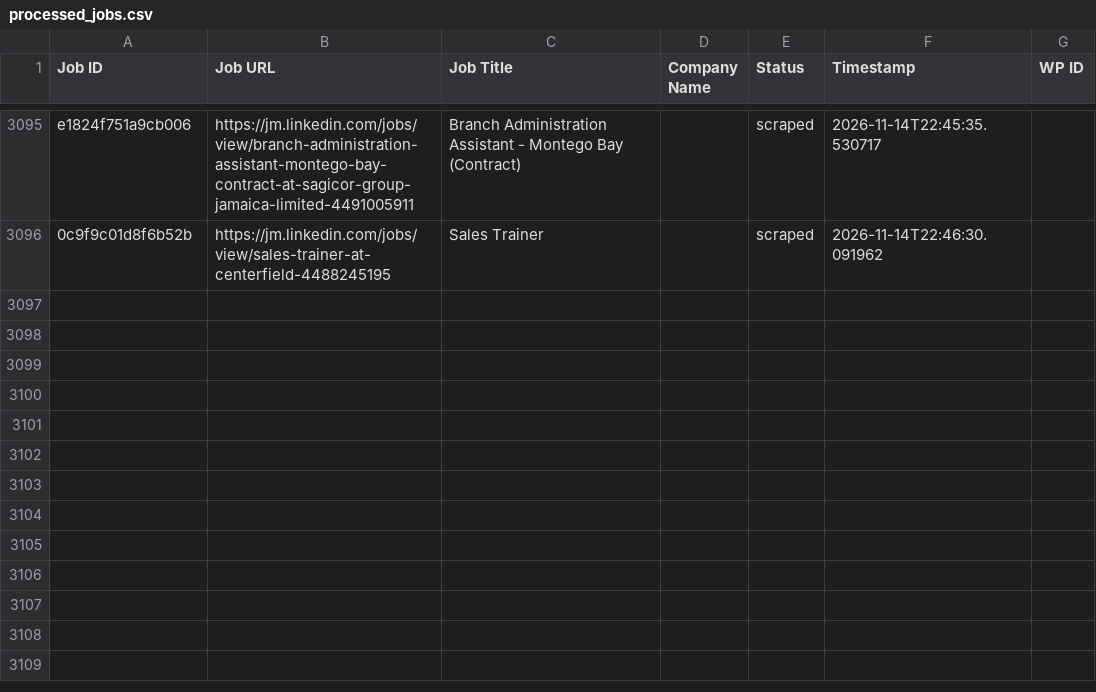
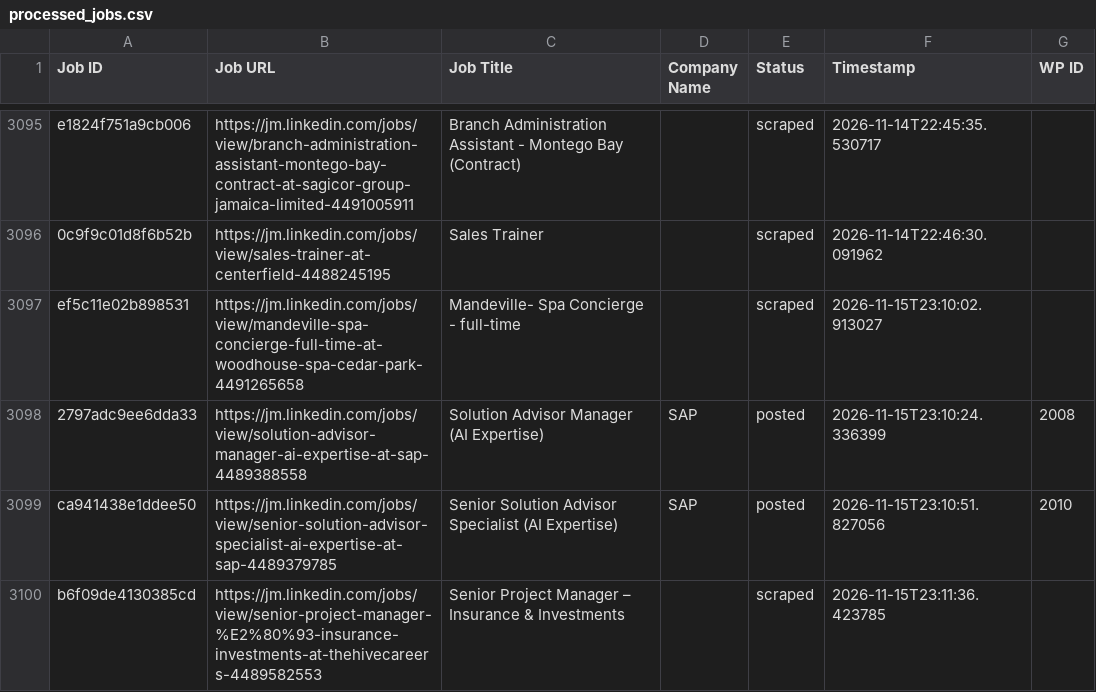
Before and after one commit to mimusdesign/jm, a CSV file: processed_jobs.csv, drawn as a sheet; only a part is shown, gaps mark what is left out.

```diff
--- a/processed_jobs.csv
+++ b/processed_jobs.csv
@@ -3101 +3101,5 @@ e1824f751a9cb006,https://jm.linkedin.com/jobs/view/branch-administration-assista
 0c9f9c01d8f6b52b,https://jm.linkedin.com/jobs/view/sales-trainer-at-centerfield-4488245195,Sales Trainer,,scraped,2026-11-14T22:46:30.091962,
+ef5c11e02b898531,https://jm.linkedin.com/jobs/view/mandeville-spa-concierge-full-time-at-woodhouse-spa-cedar-park-4491265658,Mandeville- Spa Concierge - full-time,,scraped,2026-11-15T23:10:02.913027,
+2797adc9ee6dda33,https://jm.linkedin.com/jobs/view/solution-advisor-manager-ai-expertise-at-sap-4489388558,Solution Advisor Manager (AI Expertise),SAP,posted,2026-11-15T23:10:24.336399,2008
+ca941438e1ddee50,https://jm.linkedin.com/jobs/view/senior-solution-advisor-specialist-ai-expertise-at-sap-4489379785,Senior Solution Advisor Specialist (AI Expertise),SAP,posted,2026-11-15T23:10:51.827056,2010
+b6f09de4130385cd,https://jm.linkedin.com/jobs/view/senior-project-manager-%E2%80%93-insurance-investments-at-thehivecareers-4489582553,Senior Project Manager – Insurance & Investments,,scraped,2026-11-15T23:11:36.423785,
```
